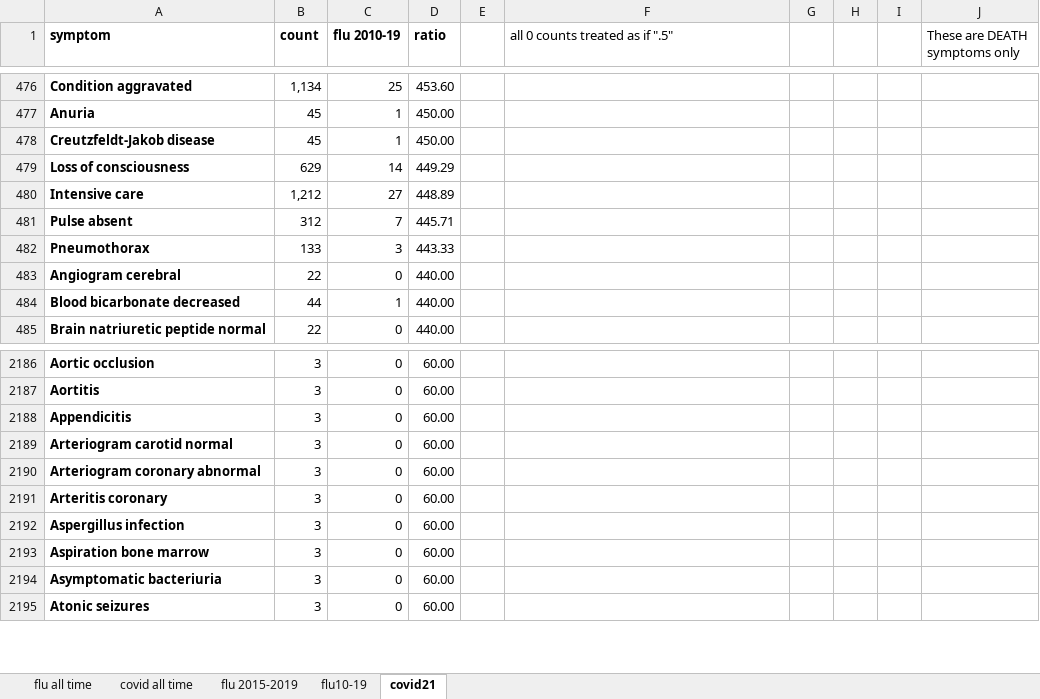
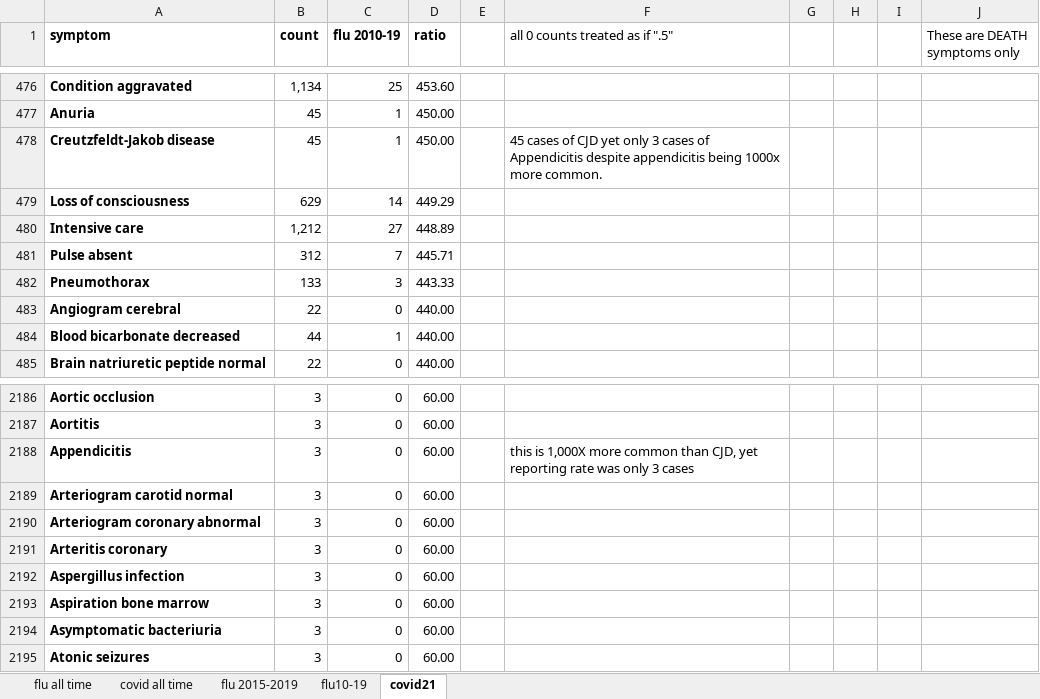
Before and after one commit to skirsch/covid, an Excel workbook: VAERS/flu_v_COVID_death_symptoms.xlsx, sheet covid21, drawn as a sheet; only a part is shown, gaps mark what is left out; values as stored, in another font and other column widths than the file's, no borders; the diff names each change by its address in the sheet, - before the commit and + after, or states it on an @@ line.

```diff
--- a/VAERS/flu_v_COVID_death_symptoms.xlsx (sheet covid21)
+++ b/VAERS/flu_v_COVID_death_symptoms.xlsx (sheet covid21)
-F478 (all 0 counts treated as if ".5"): (empty)
+F478 (all 0 counts treated as if ".5"): 45 cases of CJD yet only 3 cases of Appendicitis despite appendicitis being 1000x more common.
-F2188 (all 0 counts treated as if ".5"): (empty)
+F2188 (all 0 counts treated as if ".5"): this is 1,000X more common than CJD, yet reporting rate was only 3 cases
```
Also changed, not shown: debate/ACM/UCOD ACM by month by age analysis showing higher baseline.xlsx.
